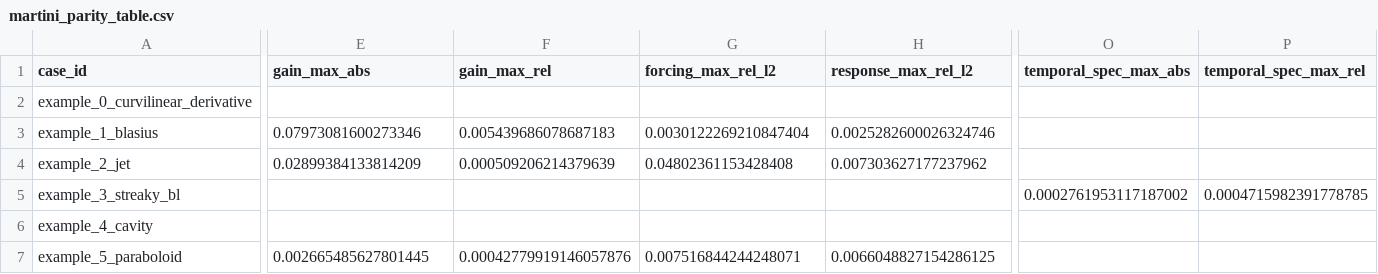
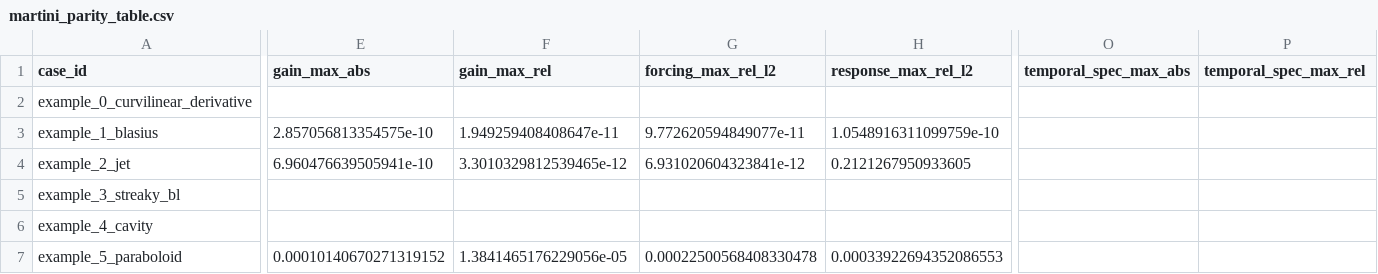
Before and after one commit to openfluids/linstabpy, a CSV file: examples/martini/martini_parity_table.csv, drawn as a sheet; only a part is shown, gaps mark what is left out; the diff covers the shown part only; the diff names each change by its address in the sheet, - before the commit and + after, or states it on an @@ line.

Commit message:
Record the Martini parity run of the release tree (paper Table 1)
The committed report dated from June and predates the Example 3 manifest
repair and the rc6 metric correction. This is the run of job 3073 on
fdf8b75, whose gains and spectra Table 1 quotes: Blasius 1.9e-11 and jet
3.3e-12 relative gain error, paraboloid 1.4e-5. Two soft failures remain:
the jet response mode (0.21) and the cavity mode shapes (about 1.0 at
eigenvalues equal to 1e-14), the second still under investigation.

```diff
--- a/examples/martini/martini_parity_table.csv
+++ b/examples/martini/martini_parity_table.csv
-E3 (gain_max_abs): 0.07973081600273346
+E3 (gain_max_abs): 2.857056813354575e-10
-F3 (gain_max_rel): 0.005439686078687183
+F3 (gain_max_rel): 1.949259408408647e-11
-G3 (forcing_max_rel_l2): 0.0030122269210847404
+G3 (forcing_max_rel_l2): 9.772620594849077e-11
-H3 (response_max_rel_l2): 0.0025282600026324746
+H3 (response_max_rel_l2): 1.0548916311099759e-10
-E4 (gain_max_abs): 0.02899384133814209
+E4 (gain_max_abs): 6.960476639505941e-10
-F4 (gain_max_rel): 0.000509206214379639
+F4 (gain_max_rel): 3.3010329812539465e-12
-G4 (forcing_max_rel_l2): 0.04802361153428408
+G4 (forcing_max_rel_l2): 6.931020604323841e-12
-H4 (response_max_rel_l2): 0.007303627177237962
+H4 (response_max_rel_l2): 0.2121267950933605
-O5 (temporal_spec_max_abs): 0.0002761953117187002
+O5 (temporal_spec_max_abs): (empty)
-P5 (temporal_spec_max_rel): 0.0004715982391778785
+P5 (temporal_spec_max_rel): (empty)
-E7 (gain_max_abs): 0.002665485627801445
+E7 (gain_max_abs): 0.00010140670271319152
-F7 (gain_max_rel): 0.00042779919146057876
+F7 (gain_max_rel): 1.3841465176229056e-05
-G7 (forcing_max_rel_l2): 0.007516844244248071
+G7 (forcing_max_rel_l2): 0.00022500568408330478
-H7 (response_max_rel_l2): 0.0066048827154286125
+H7 (response_max_rel_l2): 0.00033922694352086553
```
Also changed, not shown: 10 edited cells elsewhere in this file, 1 other file.
